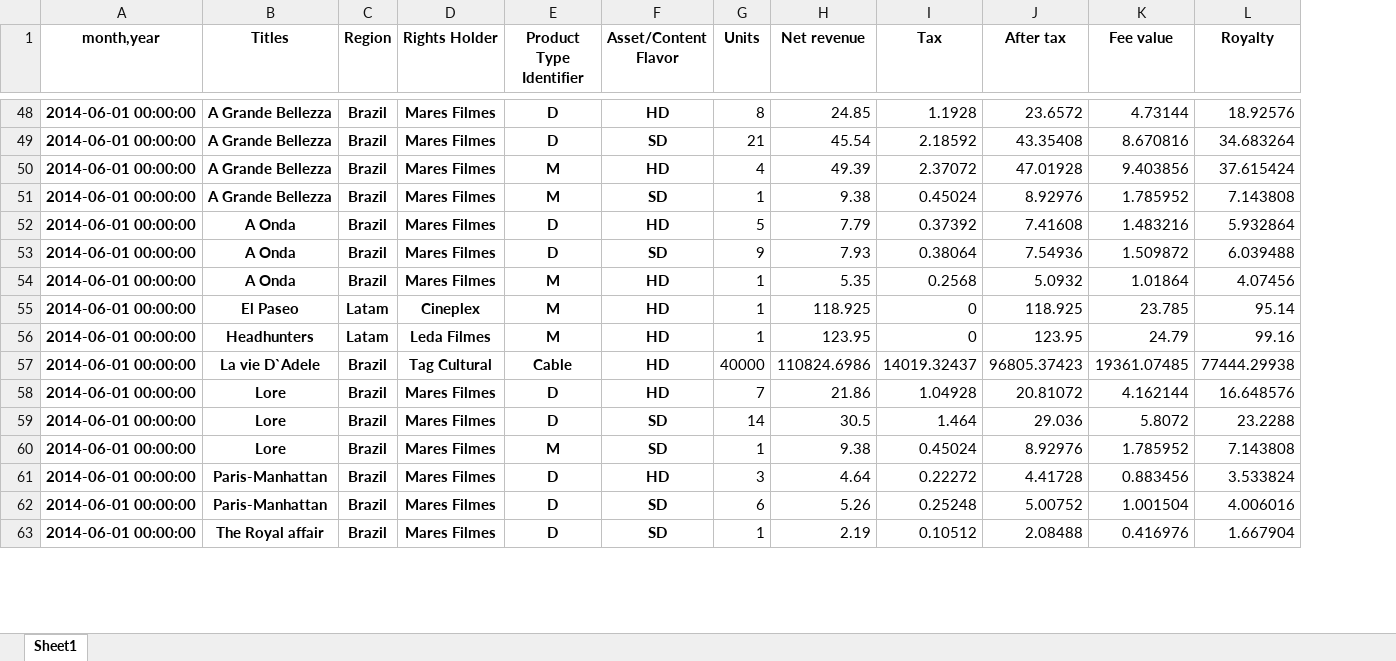
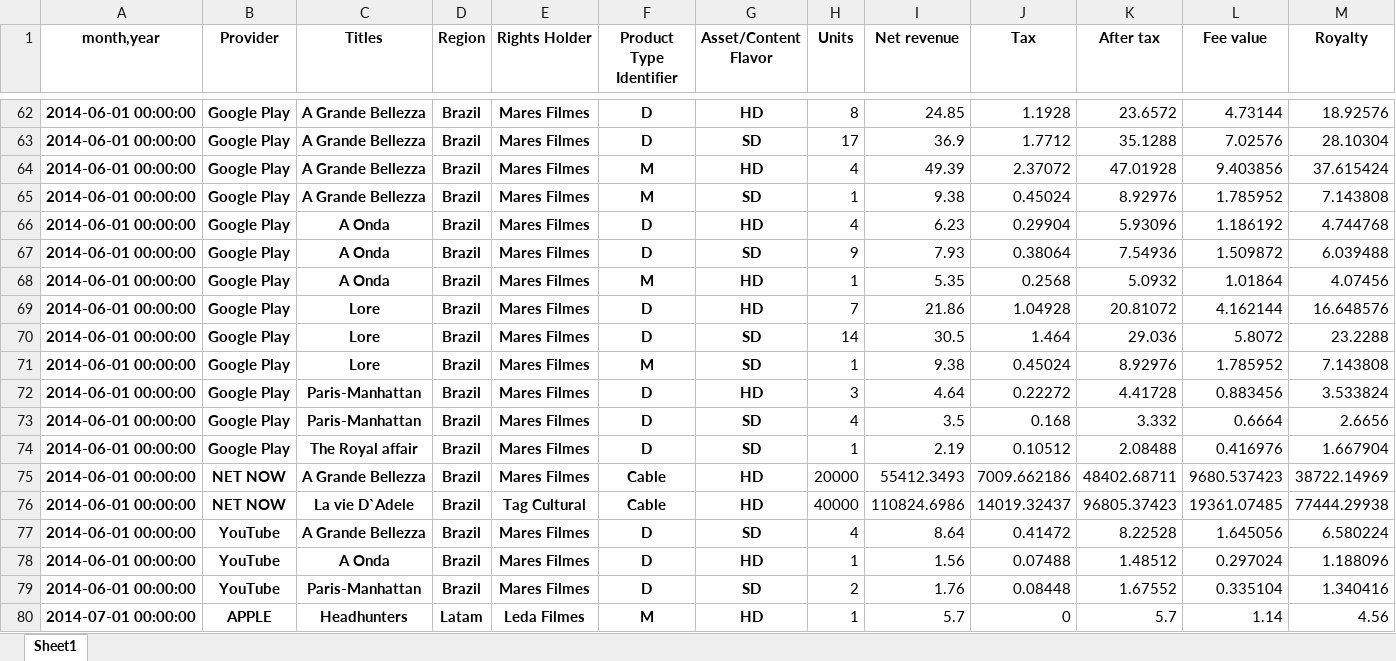
Before and after one commit to keyscores/utils, an Excel workbook: sofaaudit/output/Accrual.xlsx, sheet Sheet1, drawn as a sheet; only a part is shown, gaps mark what is left out; values as stored, in another font and other column widths than the file's, no borders; addresses are those after the commit; the diff covers the shown part only; the diff names each change by its address in the sheet, - before the commit and + after, or states it on an @@ line.

```diff
--- a/sofaaudit/output/Accrual.xlsx (sheet Sheet1)
+++ b/sofaaudit/output/Accrual.xlsx (sheet Sheet1)
+column B (Provider), rows 62-74: all Google Play
-H63 (Units): 21
+H63 (Units): 17
-I63 (Net revenue): 45.54
+I63 (Net revenue): 36.9
-J63 (Tax): 2.18592
+J63 (Tax): 1.7712
-K63 (After tax): 43.35408
+K63 (After tax): 35.1288
-L63 (Fee value): 8.670816
+L63 (Fee value): 7.02576
-M63 (Royalty): 34.683264
+M63 (Royalty): 28.10304
-H66 (Units): 5
+H66 (Units): 4
-I66 (Net revenue): 7.79
+I66 (Net revenue): 6.23
-J66 (Tax): 0.37392
+J66 (Tax): 0.29904
-K66 (After tax): 7.41608
+K66 (After tax): 5.93096
-L66 (Fee value): 1.483216
+L66 (Fee value): 1.186192
-M66 (Royalty): 5.932864
+M66 (Royalty): 4.744768
@@ row 55 moved to row 60: 2014-06-01 00:00:00 @@
@@ row 56 moved to row 61: 2014-06-01 00:00:00 @@
-H73 (Units): 6
+H73 (Units): 4
-I73 (Net revenue): 5.26
+I73 (Net revenue): 3.5
-J73 (Tax): 0.25248
+J73 (Tax): 0.168
-K73 (After tax): 5.00752
+K73 (After tax): 3.332
-L73 (Fee value): 1.001504
+L73 (Fee value): 0.6664
-M73 (Royalty): 4.006016
+M73 (Royalty): 2.6656
@@ row 47 moved to row 75: 2014-06-01 00:00:00 @@
@@ row 57 moved to row 76: 2014-06-01 00:00:00 @@
+row 77: 2014-06-01 00:00:00 | YouTube | A Grande Bellezza | Brazil | Mares Filmes | D | SD | 4 | 8.64 | 0.41472 | 8.22528 | 1.645056 | 6.580224
+row 78: 2014-06-01 00:00:00 | YouTube | A Onda | Brazil | Mares Filmes | D | HD | 1 | 1.56 | 0.07488 | 1.48512 | 0.297024 | 1.188096
+row 79: 2014-06-01 00:00:00 | YouTube | Paris-Manhattan | Brazil | Mares Filmes | D | SD | 2 | 1.76 | 0.08448 | 1.67552 | 0.335104 | 1.340416
@@ row 69 moved to row 80: 2014-07-01 00:00:00 @@
```
Also changed, not shown: 20 added rows, 3 removed rows, 2 moved rows and 84 edited cells elsewhere in this sheet, sofaaudit/input/Cable-Small.xlsx, sofaaudit/output/Balance.xlsx, 2 other files.
